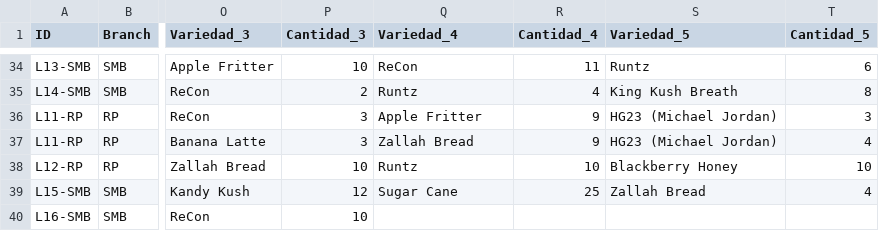
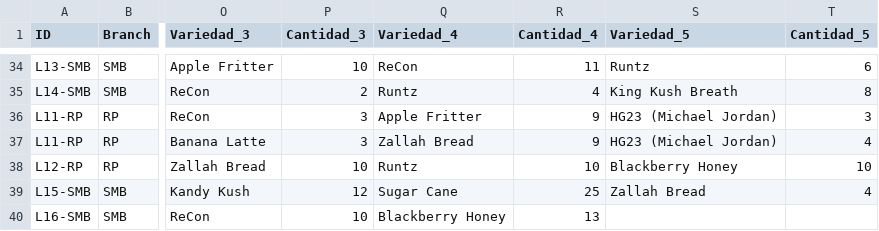
Before and after one commit to ALi3naTEd0/control_lotes, a CSV file: lotes_template.csv, drawn as a sheet; only a part is shown, gaps mark what is left out; the diff names each change by its address in the sheet, - before the commit and + after, or states it on an @@ line.

Commit message:
Actualización 2026-09-19 13:47 Demetrio

```diff
--- a/lotes_template.csv
+++ b/lotes_template.csv
-Q40 (Variedad_4): (empty)
+Q40 (Variedad_4): Blackberry Honey
-R40 (Cantidad_4): (empty)
+R40 (Cantidad_4): 13
```
